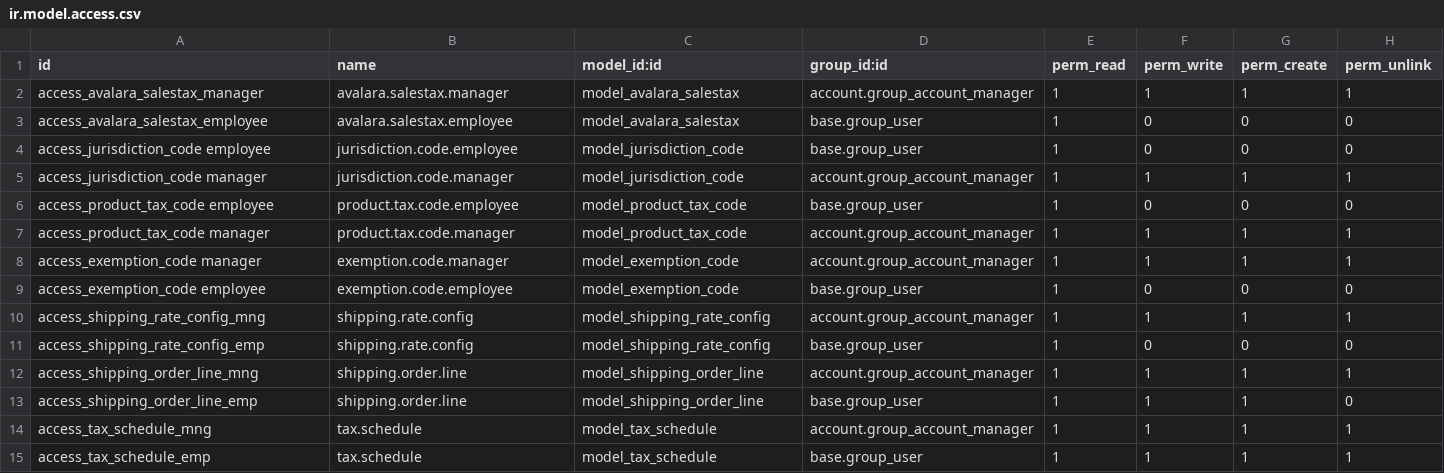
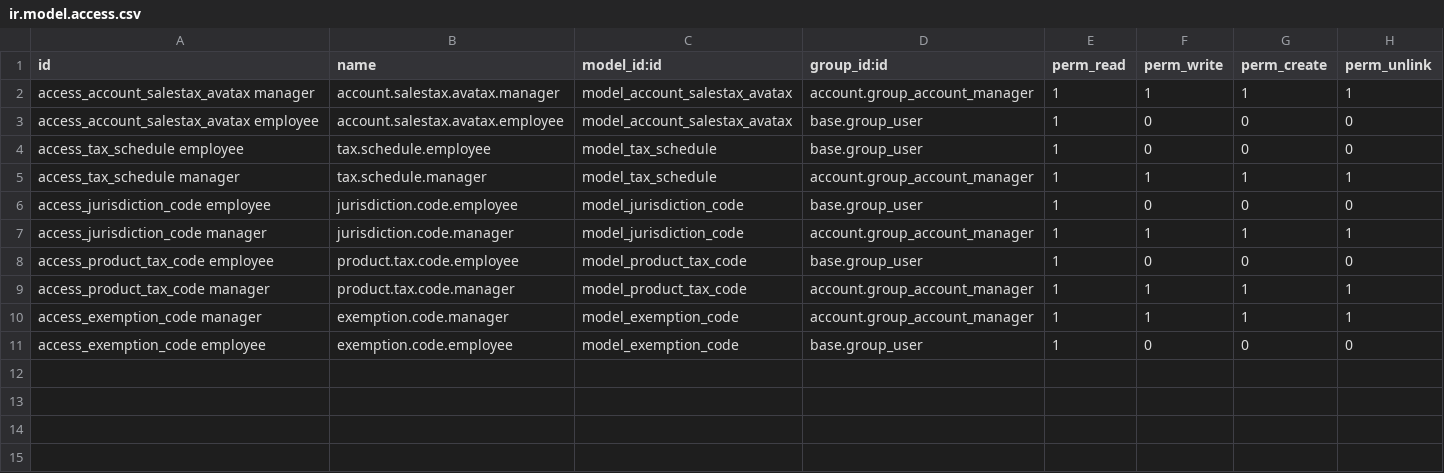
Before and after one commit to credativUK/Avalara-Avatax-Odoo-7.0, a CSV file: security/ir.model.access.csv, drawn as a sheet; removed rows and columns are numbered as before the commit, all else as after; the diff names each change by its address in the sheet, - before the commit and + after, or states it on an @@ line.

```diff
--- a/security/ir.model.access.csv
+++ b/security/ir.model.access.csv
-A2 (id): access_avalara_salestax_manager
+A2 (id): access_account_salestax_avatax manager
-B2 (name): avalara.salestax.manager
+B2 (name): account.salestax.avatax.manager
-C2:C3 (model_id:id): model_avalara_salestax
+C2:C3 (model_id:id): model_account_salestax_avatax
-A3 (id): access_avalara_salestax_employee
+A3 (id): access_account_salestax_avatax employee
-B3 (name): avalara.salestax.employee
+B3 (name): account.salestax.avatax.employee
+row 4: access_tax_schedule employee | tax.schedule.employee | model_tax_schedule | base.group_user | 1 | 0 | 0 | 0
+row 5: access_tax_schedule manager | tax.schedule.manager | model_tax_schedule | account.group_account_manager | 1 | 1 | 1 | 1
-row 10: access_shipping_rate_config_mng | shipping.rate.config | model_shipping_rate_config | account.group_account_manager | 1 | 1 | 1 | 1
-row 11: access_shipping_rate_config_emp | shipping.rate.config | model_shipping_rate_config | base.group_user | 1 | 0 | 0 | 0
-row 12: access_shipping_order_line_mng | shipping.order.line | model_shipping_order_line | account.group_account_manager | 1 | 1 | 1 | 1
-row 13: access_shipping_order_line_emp | shipping.order.line | model_shipping_order_line | base.group_user | 1 | 1 | 1 | 0
-row 14: access_tax_schedule_mng | tax.schedule | model_tax_schedule | account.group_account_manager | 1 | 1 | 1 | 1
-row 15: access_tax_schedule_emp | tax.schedule | model_tax_schedule | base.group_user | 1 | 1 | 1 | 1
```
Also changed, not shown: 24 other files.
